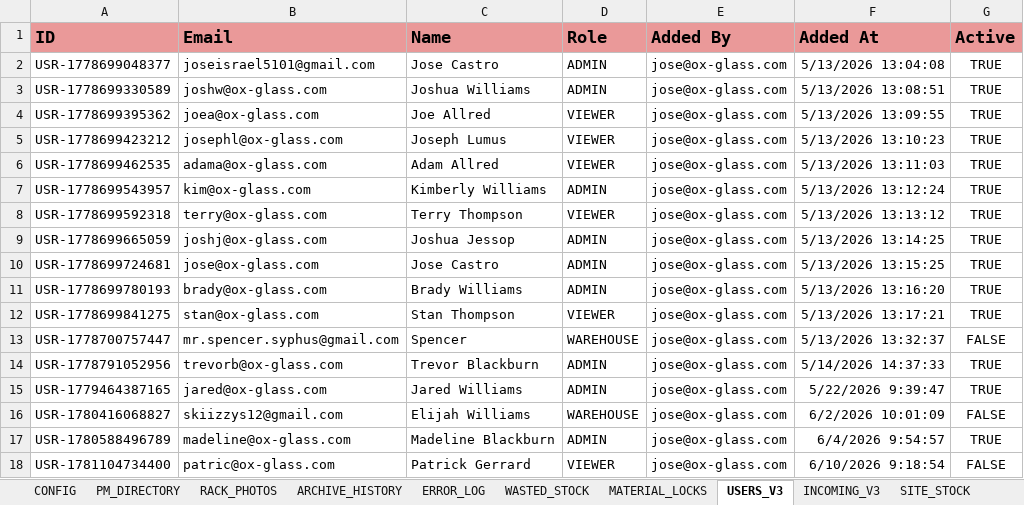
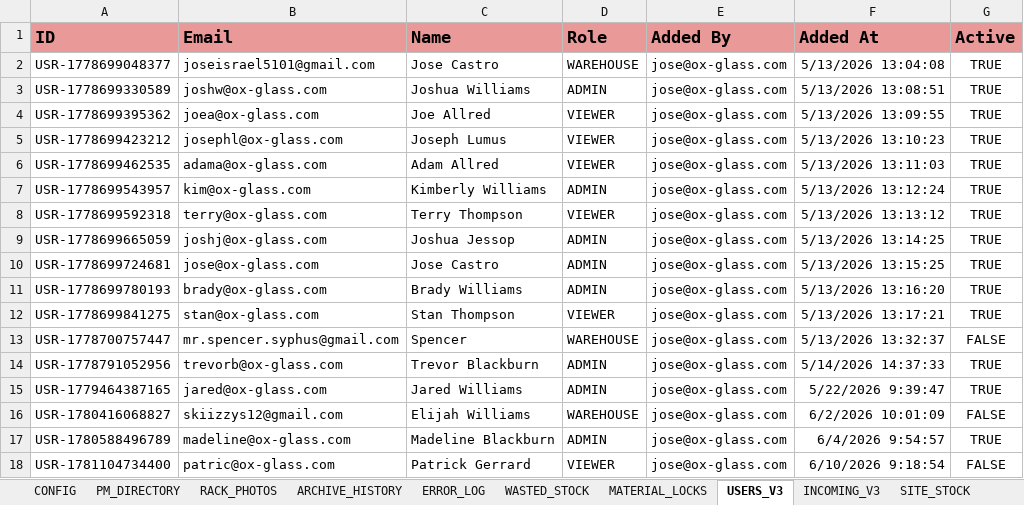
Before and after one commit to jic51/Inspired-Projects, an Excel workbook: OX-GLASS-WMS/OX Inventory.xlsx, sheet USERS_V3, drawn as a sheet; values as stored, in another font and other column widths than the file's, no borders; charts and pictures not drawn; the diff names each change by its address in the sheet, - before the commit and + after, or states it on an @@ line.

```diff
--- a/OX-GLASS-WMS/OX Inventory.xlsx (sheet USERS_V3)
+++ b/OX-GLASS-WMS/OX Inventory.xlsx (sheet USERS_V3)
-D2 (Role): ADMIN
+D2 (Role): WAREHOUSE
```
Also changed, not shown: sheet MASTER_ARCHIVE_V3, sheet AUDIT_LOG, sheet SCREEN, sheet SITE_STOCK, sheet LIVE_STOCK, sheet WASTED_STOCK, hidden cells, 4 other files.
